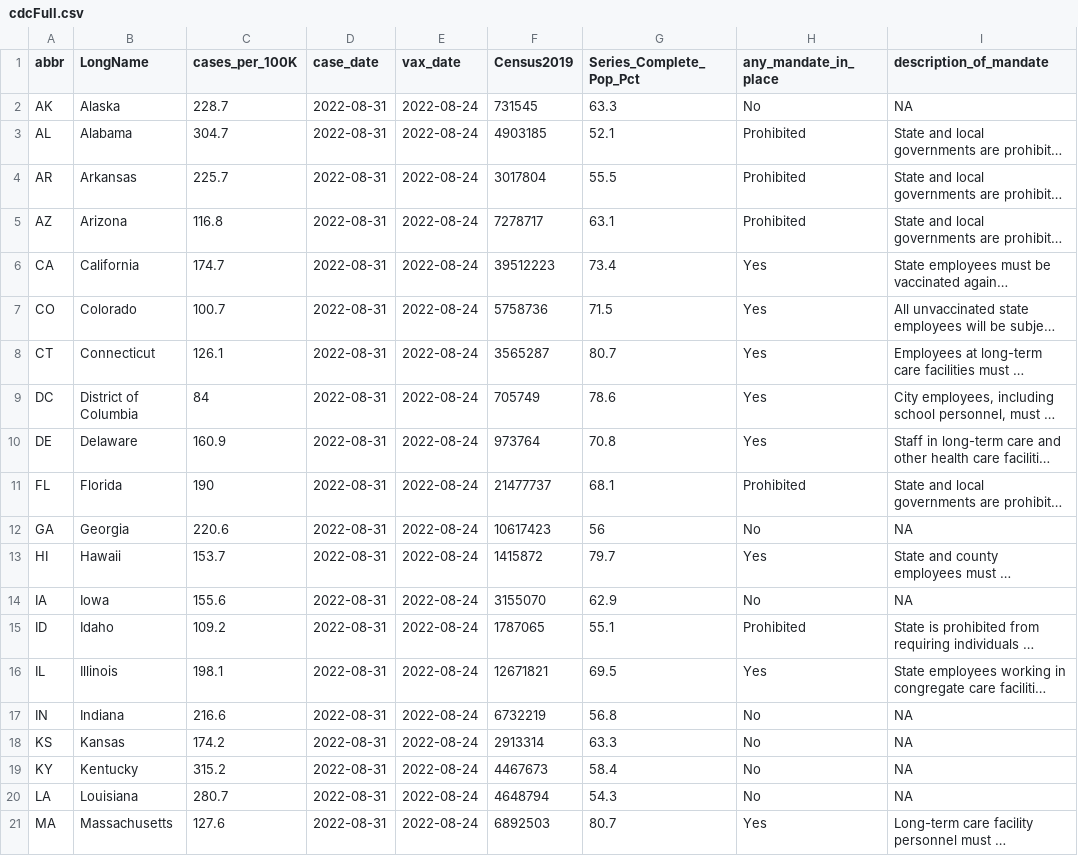
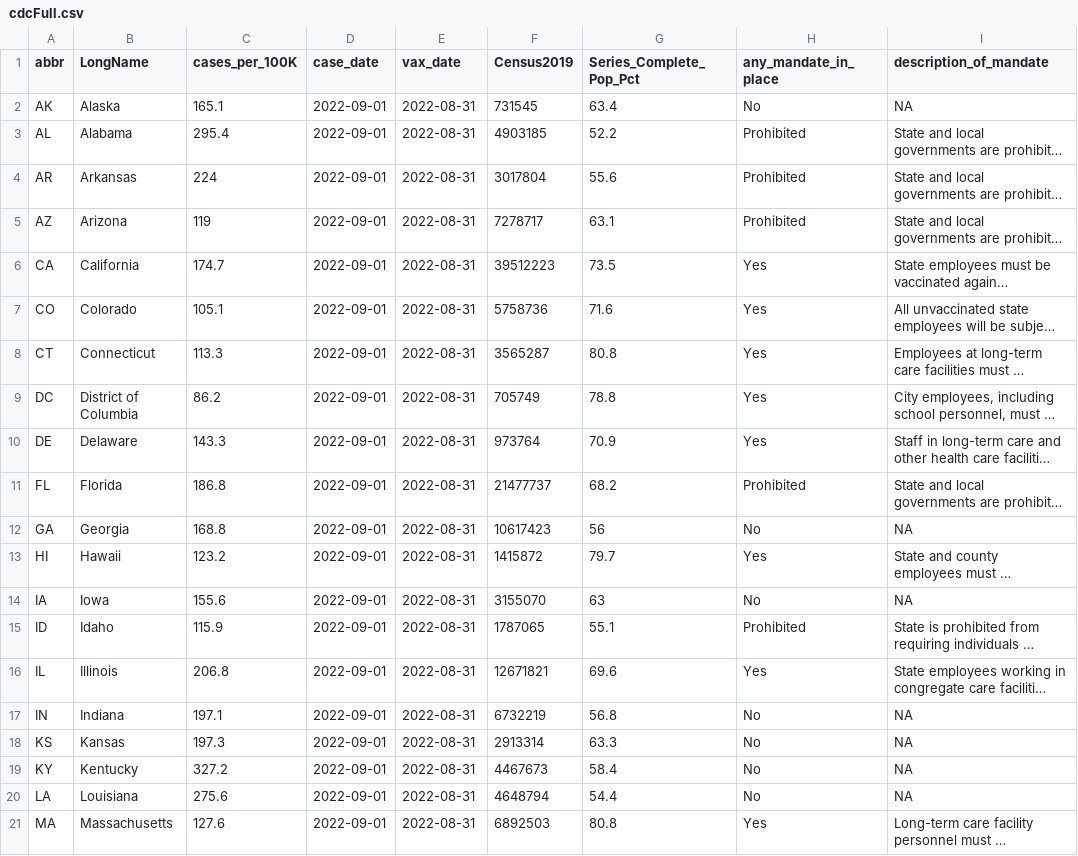
Before and after one commit to Dotdash-Data-Journalism/2021_2022_VWH_covid_vax_travel_maps, a CSV file: visualizations/cdcFull.csv, drawn as a sheet; only a part is shown; long unchanged cells end in …; the diff covers the shown part only; the diff names each change by its address in the sheet, - before the commit and + after, or states it on an @@ line.

```diff
--- a/visualizations/cdcFull.csv
+++ b/visualizations/cdcFull.csv
-C2 (cases_per_100K): 228.7
+C2 (cases_per_100K): 165.1
-D2:D21 (case_date): 2022-08-31
+D2:D21 (case_date): 2022-09-01
-E2:E21 (vax_date): 2022-08-24
+E2:E21 (vax_date): 2022-08-31
-G2 (Series_Complete_Pop_Pct): 63.3
+G2 (Series_Complete_Pop_Pct): 63.4
-C3 (cases_per_100K): 304.7
+C3 (cases_per_100K): 295.4
-G3 (Series_Complete_Pop_Pct): 52.1
+G3 (Series_Complete_Pop_Pct): 52.2
-C4 (cases_per_100K): 225.7
+C4 (cases_per_100K): 224
-G4 (Series_Complete_Pop_Pct): 55.5
+G4 (Series_Complete_Pop_Pct): 55.6
-C5 (cases_per_100K): 116.8
+C5 (cases_per_100K): 119
-G6 (Series_Complete_Pop_Pct): 73.4
+G6 (Series_Complete_Pop_Pct): 73.5
-C7 (cases_per_100K): 100.7
+C7 (cases_per_100K): 105.1
-G7 (Series_Complete_Pop_Pct): 71.5
+G7 (Series_Complete_Pop_Pct): 71.6
-C8 (cases_per_100K): 126.1
+C8 (cases_per_100K): 113.3
-G8 (Series_Complete_Pop_Pct): 80.7
+G8 (Series_Complete_Pop_Pct): 80.8
-C9 (cases_per_100K): 84
+C9 (cases_per_100K): 86.2
-G9 (Series_Complete_Pop_Pct): 78.6
+G9 (Series_Complete_Pop_Pct): 78.8
-C10 (cases_per_100K): 160.9
+C10 (cases_per_100K): 143.3
-G10 (Series_Complete_Pop_Pct): 70.8
+G10 (Series_Complete_Pop_Pct): 70.9
-C11 (cases_per_100K): 190
+C11 (cases_per_100K): 186.8
-G11 (Series_Complete_Pop_Pct): 68.1
+G11 (Series_Complete_Pop_Pct): 68.2
-C12 (cases_per_100K): 220.6
+C12 (cases_per_100K): 168.8
-C13 (cases_per_100K): 153.7
+C13 (cases_per_100K): 123.2
-G14 (Series_Complete_Pop_Pct): 62.9
+G14 (Series_Complete_Pop_Pct): 63
-C15 (cases_per_100K): 109.2
+C15 (cases_per_100K): 115.9
-C16 (cases_per_100K): 198.1
+C16 (cases_per_100K): 206.8
-G16 (Series_Complete_Pop_Pct): 69.5
+G16 (Series_Complete_Pop_Pct): 69.6
-C17 (cases_per_100K): 216.6
+C17 (cases_per_100K): 197.1
-C18 (cases_per_100K): 174.2
+C18 (cases_per_100K): 197.3
-C19 (cases_per_100K): 315.2
+C19 (cases_per_100K): 327.2
-C20 (cases_per_100K): 280.7
+C20 (cases_per_100K): 275.6
-G20 (Series_Complete_Pop_Pct): 54.3
+G20 (Series_Complete_Pop_Pct): 54.4
-G21 (Series_Complete_Pop_Pct): 80.7
+G21 (Series_Complete_Pop_Pct): 80.8
```
Also changed, not shown: 101 edited cells elsewhere in this file.
